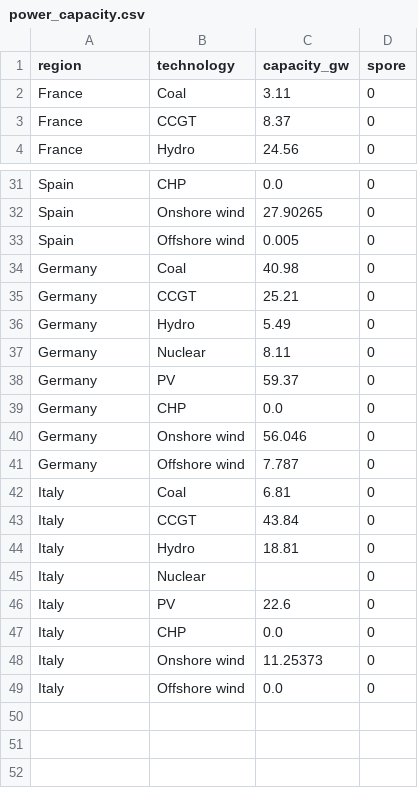
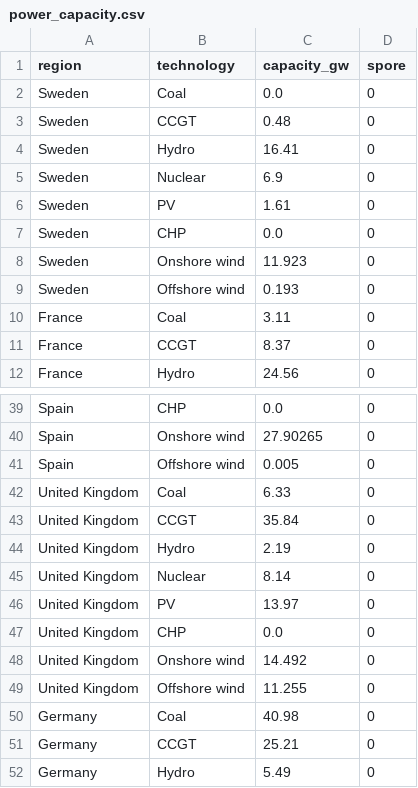
Before and after one commit to gvanderweerd/SPORESways, a CSV file: data/processed/2021/power_capacity.csv, drawn as a sheet; only a part is shown, gaps mark what is left out; the shorter side is filled out with more unchanged rows.

```diff
--- a/data/processed/2021/power_capacity.csv
+++ b/data/processed/2021/power_capacity.csv
@@ -1,2 +1,10 @@
 region,technology,capacity_gw,spore
+Sweden,Coal,0.0,0
+Sweden,CCGT,0.48,0
+Sweden,Hydro,16.41,0
+Sweden,Nuclear,6.9,0
+Sweden,PV,1.61,0
+Sweden,CHP,0.0,0
+Sweden,Onshore wind,11.923,0
+Sweden,Offshore wind,0.193,0
 France,Coal,3.11,0
@@ -33,2 +41,10 @@ Spain,Onshore wind,27.90265,0
 Spain,Offshore wind,0.005,0
+United Kingdom,Coal,6.33,0
+United Kingdom,CCGT,35.84,0
+United Kingdom,Hydro,2.19,0
+United Kingdom,Nuclear,8.14,0
+United Kingdom,PV,13.97,0
+United Kingdom,CHP,0.0,0
+United Kingdom,Onshore wind,14.492,0
+United Kingdom,Offshore wind,11.255,0
 Germany,Coal,40.98,0
```
Also changed, not shown: data/processed/2020/power_capacity.csv, data/processed/2022/power_capacity.csv, 25 other files.
